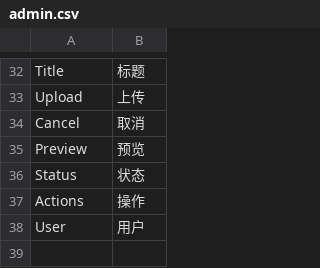
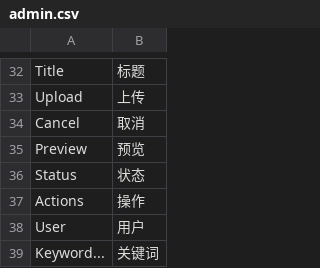
Before and after one commit to AlloVince/eva-engine, a CSV file: data/languages/zh_CN/admin.csv, drawn as a sheet; only a part is shown, gaps mark what is left out; the diff names each change by its address in the sheet, - before the commit and + after, or states it on an @@ line.

```diff
--- a/data/languages/zh_CN/admin.csv
+++ b/data/languages/zh_CN/admin.csv
+row 39: Keyword... | 关键词
```
Also changed, not shown: 22 other files.
